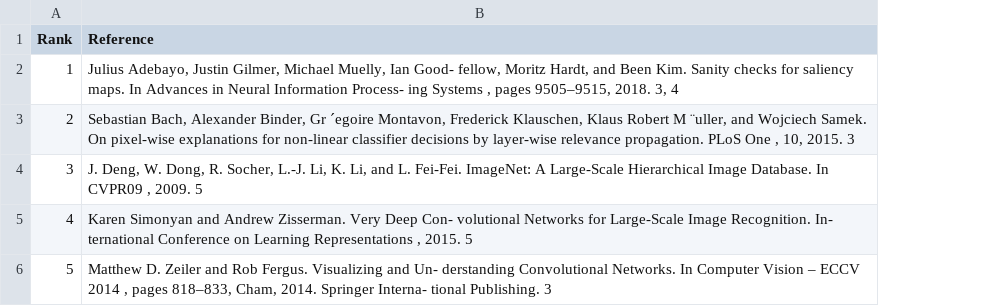
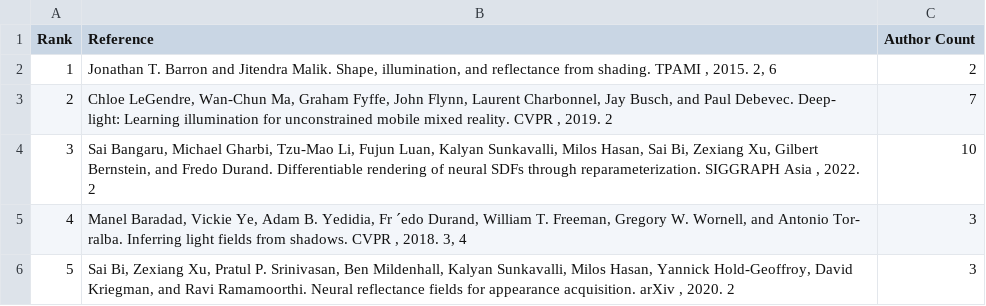
Before and after one commit to jstrUCSC/revolutionizing-higher-ed-rankings, a CSV file: llm/selected_references.csv, drawn as a sheet; the diff names each change by its address in the sheet, - before the commit and + after, or states it on an @@ line.

```diff
--- a/llm/selected_references.csv
+++ b/llm/selected_references.csv
+column C (Author Count), rows 2-6: 2 | 7 | 10 | 3 | 3
-B2 (Reference): Julius Adebayo, Justin Gilmer, Michael Muelly, Ian Good- fellow, Moritz Hardt, and Been Kim. Sanity checks for saliency maps. In Advances in Neural Information Process- ing Systems , pages 9505–9515, 2018. 3, 4
+B2 (Reference): Jonathan T. Barron and Jitendra Malik. Shape, illumination, and reflectance from shading. TPAMI , 2015. 2, 6
-B3 (Reference): Sebastian Bach, Alexander Binder, Gr ´egoire Montavon, Frederick Klauschen, Klaus Robert M ¨uller, and Wojciech Samek. On pixel-wise explanations for non-linear classifier decisions by layer-wise relevance propagation. PLoS One , 10, 2015. 3
+B3 (Reference): Chloe LeGendre, Wan-Chun Ma, Graham Fyffe, John Flynn, Laurent Charbonnel, Jay Busch, and Paul Debevec. Deep- light: Learning illumination for unconstrained mobile mixed reality. CVPR , 2019. 2
-B4 (Reference): J. Deng, W. Dong, R. Socher, L.-J. Li, K. Li, and L. Fei-Fei. ImageNet: A Large-Scale Hierarchical Image Database. In CVPR09 , 2009. 5
+B4 (Reference): Sai Bangaru, Michael Gharbi, Tzu-Mao Li, Fujun Luan, Kalyan Sunkavalli, Milos Hasan, Sai Bi, Zexiang Xu, Gilbert Bernstein, and Fredo Durand. Differentiable rendering of neural SDFs through reparameterization. SIGGRAPH Asia , 2022. 2
-B5 (Reference): Karen Simonyan and Andrew Zisserman. Very Deep Con- volutional Networks for Large-Scale Image Recognition. In- ternational Conference on Learning Representations , 2015. 5
+B5 (Reference): Manel Baradad, Vickie Ye, Adam B. Yedidia, Fr ´edo Durand, William T. Freeman, Gregory W. Wornell, and Antonio Tor- ralba. Inferring light fields from shadows. CVPR , 2018. 3, 4
-B6 (Reference): Matthew D. Zeiler and Rob Fergus. Visualizing and Un- derstanding Convolutional Networks. In Computer Vision – ECCV 2014 , pages 818–833, Cham, 2014. Springer Interna- tional Publishing. 3
+B6 (Reference): Sai Bi, Zexiang Xu, Pratul P. Srinivasan, Ben Mildenhall, Kalyan Sunkavalli, Milos Hasan, Yannick Hold-Geoffroy, David Kriegman, and Ravi Ramamoorthi. Neural reflectance fields for appearance acquisition. arXiv , 2020. 2
```
Also changed, not shown: faculty/Scoring/faculty_full_names.csv, public/university_rankings.csv, 1 other file.
